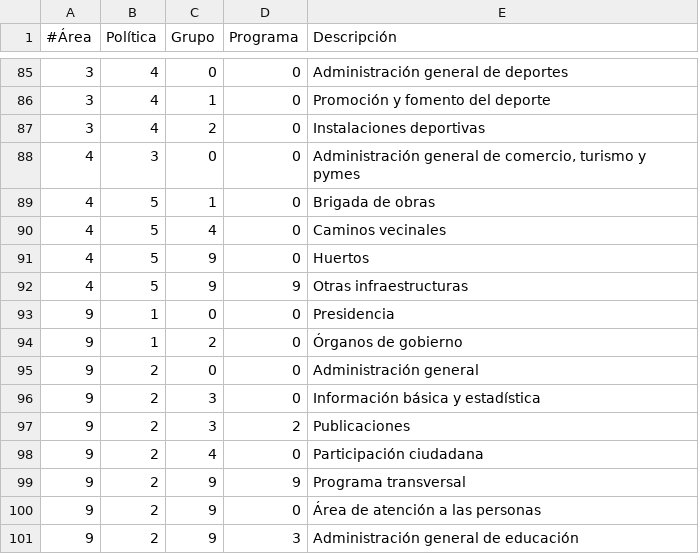
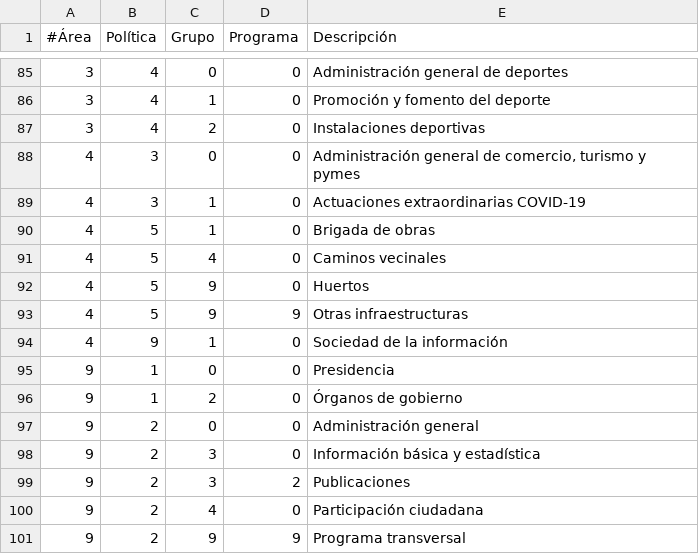
Before and after one commit to civio/presupuesto-polinya, a CSV file: data/es/areas_funcionales.csv, drawn as a sheet; only a part is shown, gaps mark what is left out; the shorter side is filled out with more unchanged rows.

Commit message:
Update 2020 budget data
With execution data up to 2T 2020.

civio/presupuesto-management#1031

```diff
--- a/data/es/areas_funcionales.csv
+++ b/data/es/areas_funcionales.csv
@@ -88,2 +88,3 @@
 4,3,0,0,"Administración general de comercio, turismo y pymes"
+4,3,1,0,Actuaciones extraordinarias COVID-19
 4,5,1,0,Brigada de obras
@@ -92,2 +93,3 @@
 4,5,9,9,Otras infraestructuras
+4,9,1,0,Sociedad de la información
 9,1,0,0,Presidencia
```
Also changed, not shown: data/ca/areas_funcionales.csv, 2 other files.
